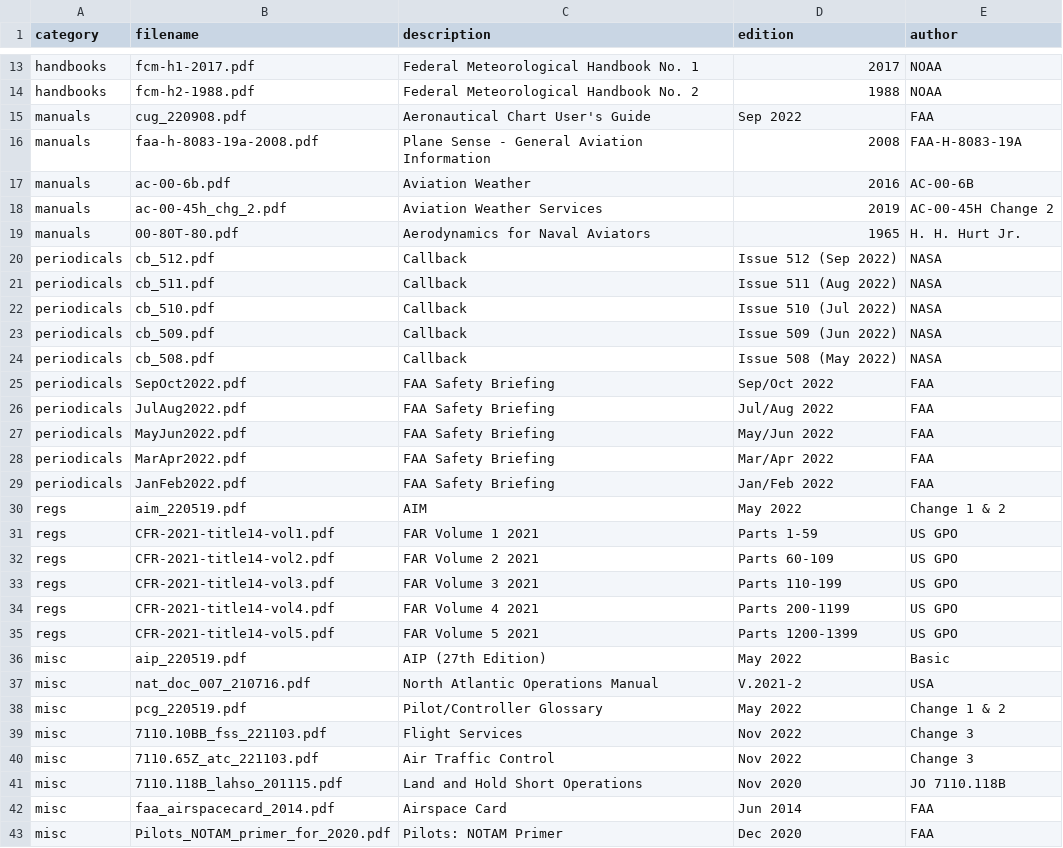
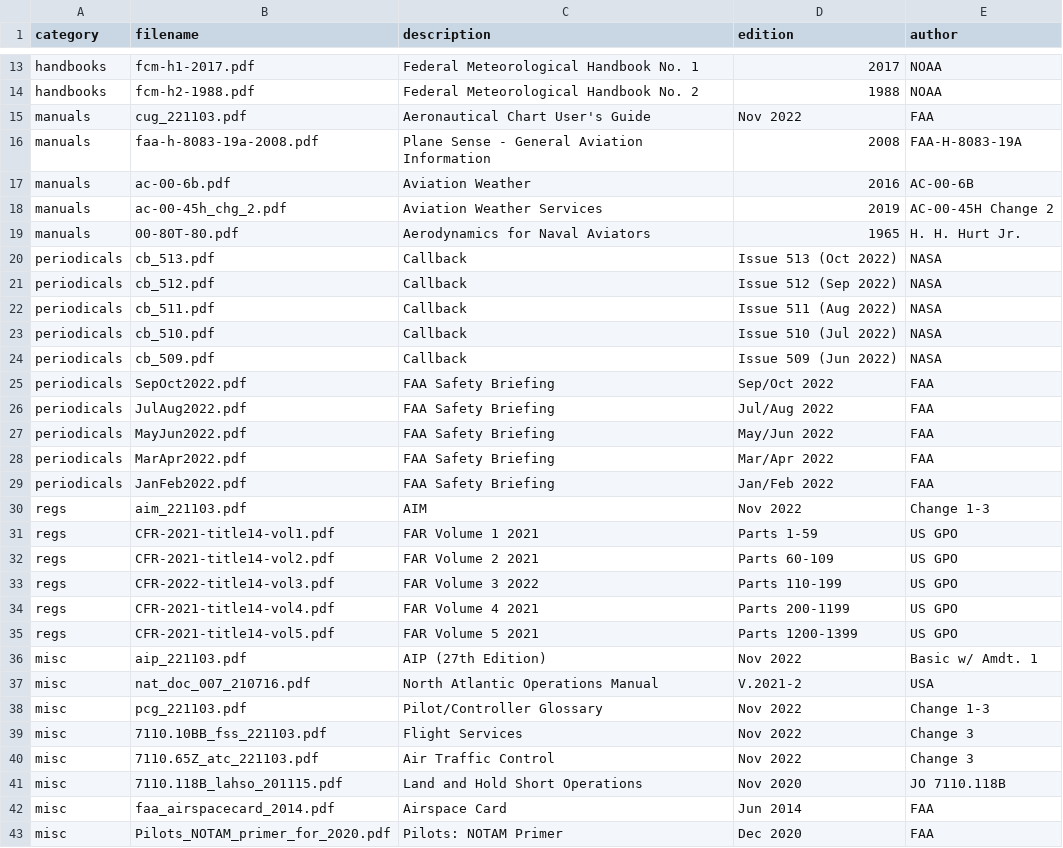
Before and after one commit to nhasan/FlightIntel, a CSV file: tool/library_data.csv, drawn as a sheet; only a part is shown, gaps mark what is left out.

Commit message:
New data cycle.

```diff
--- a/tool/library_data.csv
+++ b/tool/library_data.csv
@@ -14,3 +14,3 @@ handbooks,fcm-h1-2017.pdf,Federal Meteorological Handbook No. 1,2017,NOAA
 handbooks,fcm-h2-1988.pdf,Federal Meteorological Handbook No. 2,1988,NOAA
-manuals,cug_220908.pdf,Aeronautical Chart User's Guide,Sep 2022,FAA
+manuals,cug_221103.pdf,Aeronautical Chart User's Guide,Nov 2022,FAA
 manuals,faa-h-8083-19a-2008.pdf,Plane Sense - General Aviation Information,2008,FAA-H-8083-19A
@@ -19,2 +19,3 @@ manuals,ac-00-45h_chg_2.pdf,Aviation Weather Services,2019,AC-00-45H Change 2
 manuals,00-80T-80.pdf,Aerodynamics for Naval Aviators,1965,H. H. Hurt Jr.
+periodicals,cb_513.pdf,Callback,Issue 513 (Oct 2022),NASA
 periodicals,cb_512.pdf,Callback,Issue 512 (Sep 2022),NASA
@@ -23,3 +24,2 @@ periodicals,cb_510.pdf,Callback,Issue 510 (Jul 2022),NASA
 periodicals,cb_509.pdf,Callback,Issue 509 (Jun 2022),NASA
-periodicals,cb_508.pdf,Callback,Issue 508 (May 2022),NASA
 periodicals,SepOct2022.pdf,FAA Safety Briefing,Sep/Oct 2022,FAA
@@ -29,11 +29,11 @@ periodicals,MarApr2022.pdf,FAA Safety Briefing,Mar/Apr 2022,FAA
 periodicals,JanFeb2022.pdf,FAA Safety Briefing,Jan/Feb 2022,FAA
-regs,aim_220519.pdf,AIM,May 2022,Change 1 & 2
+regs,aim_221103.pdf,AIM,Nov 2022,Change 1-3
 regs,CFR-2021-title14-vol1.pdf,FAR Volume 1 2021,Parts 1-59,US GPO
 regs,CFR-2021-title14-vol2.pdf,FAR Volume 2 2021,Parts 60-109,US GPO
-regs,CFR-2021-title14-vol3.pdf,FAR Volume 3 2021,Parts 110-199,US GPO
+regs,CFR-2022-title14-vol3.pdf,FAR Volume 3 2022,Parts 110-199,US GPO
 regs,CFR-2021-title14-vol4.pdf,FAR Volume 4 2021,Parts 200-1199,US GPO
 regs,CFR-2021-title14-vol5.pdf,FAR Volume 5 2021,Parts 1200-1399,US GPO
-misc,aip_220519.pdf,AIP (27th Edition),May 2022,Basic
+misc,aip_221103.pdf,AIP (27th Edition),Nov 2022,Basic w/ Amdt. 1
 misc,nat_doc_007_210716.pdf,North Atlantic Operations Manual,V.2021-2,USA
-misc,pcg_220519.pdf,Pilot/Controller Glossary,May 2022,Change 1 & 2
+misc,pcg_221103.pdf,Pilot/Controller Glossary,Nov 2022,Change 1-3
 misc,7110.10BB_fss_221103.pdf,Flight Services,Nov 2022,Change 3
```
Also changed, not shown: 1 other file.
